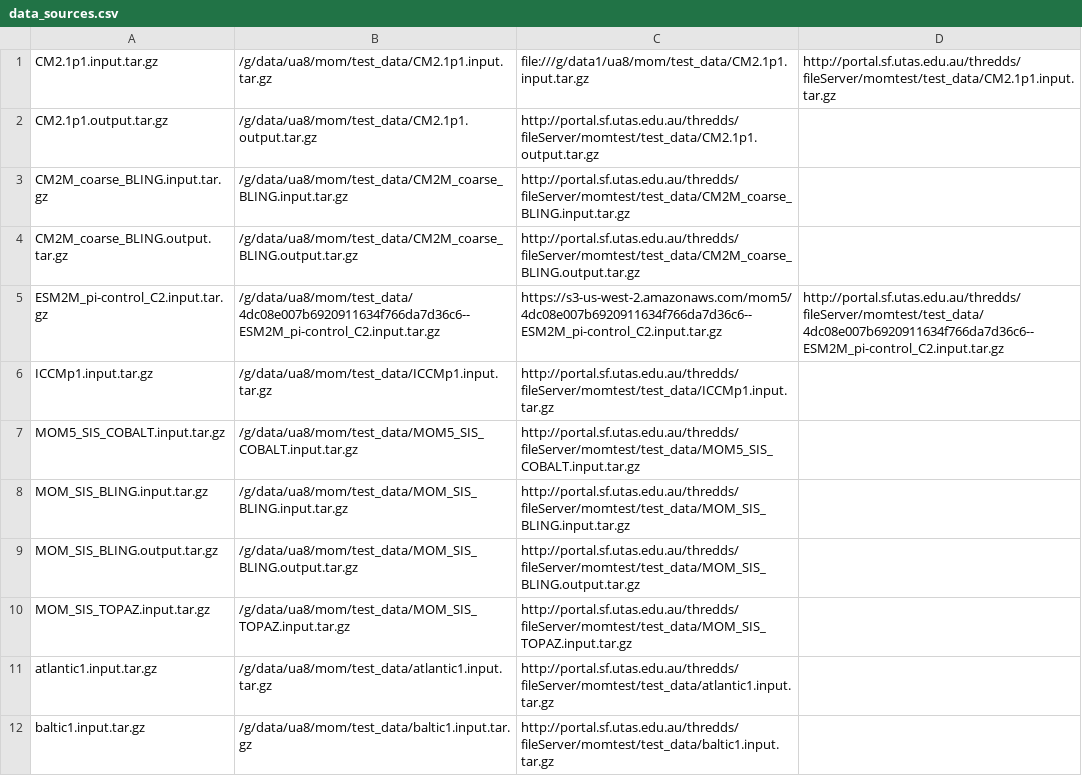
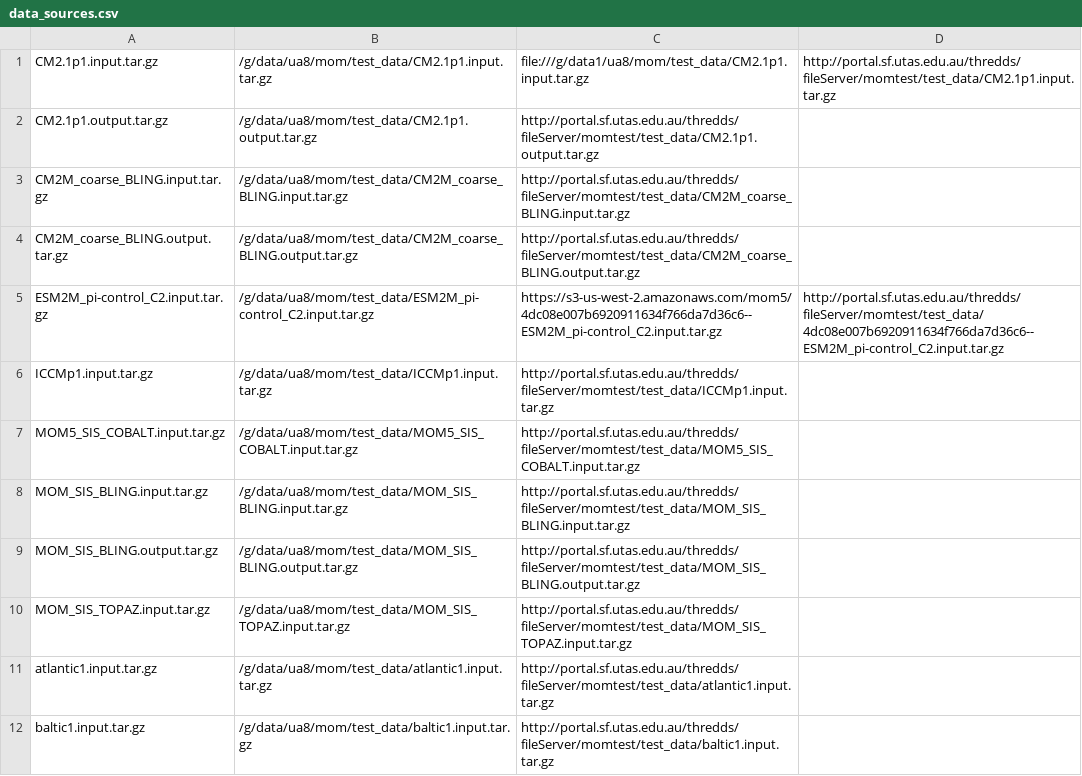
Before and after one commit to mom-ocean/MOM5, a CSV file: data/data_sources.csv, drawn as a sheet; only a part is shown.

Commit message:
Updated ESM2M_pi-control_C2.input.tar.gz path

```diff
--- a/data/data_sources.csv
+++ b/data/data_sources.csv
@@ -4,3 +4,3 @@ CM2M_coarse_BLING.input.tar.gz, /g/data/ua8/mom/test_data/CM2M_coarse_BLING.inpu
 CM2M_coarse_BLING.output.tar.gz, /g/data/ua8/mom/test_data/CM2M_coarse_BLING.output.tar.gz, http://portal.sf.utas.edu.au/thredds/fileServer/momtest/test_data/CM2M_coarse_BLING.output.tar.gz
-ESM2M_pi-control_C2.input.tar.gz, /g/data/ua8/mom/test_data/4dc08e007b6920911634f766da7d36c6--ESM2M_pi-control_C2.input.tar.gz, https://s3-us-west-2.amazonaws.com/mom5/4dc08e007b6920911634f766da7d36c6--ESM2M_pi-control_C2.input.tar.gz, http://portal.sf.utas.edu.au/thredds/fileServer/momtest/test_data/4dc08e007b6920911634f766da7d36c6--ESM2M_pi-control_C2.input.tar.gz
+ESM2M_pi-control_C2.input.tar.gz, /g/data/ua8/mom/test_data/ESM2M_pi-control_C2.input.tar.gz, https://s3-us-west-2.amazonaws.com/mom5/4dc08e007b6920911634f766da7d36c6--ESM2M_pi-control_C2.input.tar.gz, http://portal.sf.utas.edu.au/thredds/fileServer/momtest/test_data/4dc08e007b6920911634f766da7d36c6--ESM2M_pi-control_C2.input.tar.gz
 ICCMp1.input.tar.gz, /g/data/ua8/mom/test_data/ICCMp1.input.tar.gz, http://portal.sf.utas.edu.au/thredds/fileServer/momtest/test_data/ICCMp1.input.tar.gz
```
